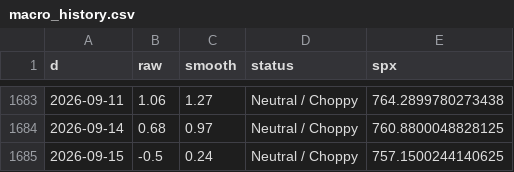
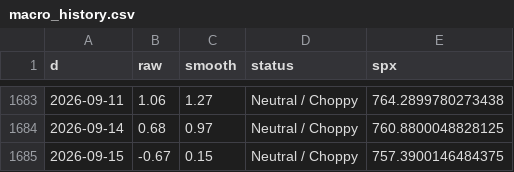
Before and after one commit to ds919/market-board, a CSV file: macro_history.csv, drawn as a sheet; only a part is shown, gaps mark what is left out.

```diff
--- a/macro_history.csv
+++ b/macro_history.csv
@@ -1684,2 +1684,2 @@ d,raw,smooth,status,spx
 2026-09-14,0.68,0.97,Neutral / Choppy,760.8800048828125
-2026-09-15,-0.5,0.24,Neutral / Choppy,757.1500244140625
+2026-09-15,-0.67,0.15,Neutral / Choppy,757.3900146484375
```
Also changed, not shown: 1 other file.
